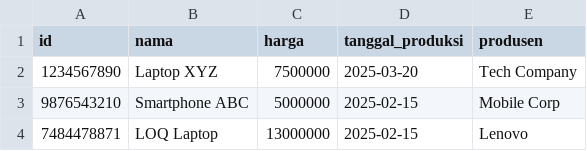
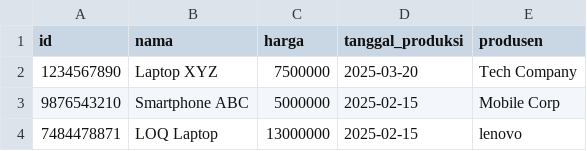
Before and after one commit to Azmibasri/PYTHON-INVENTORY-TRACKING, a CSV file: data_barang.csv, drawn as a sheet.

```diff
--- a/data_barang.csv
+++ b/data_barang.csv
@@ -3,2 +3,2 @@ id,nama,harga,tanggal_produksi,produsen
 9876543210,Smartphone ABC,5000000,2025-02-15,Mobile Corp
-7484478871,LOQ Laptop,13000000,2025-02-15,Lenovo
+7484478871,LOQ Laptop,13000000,2025-02-15,lenovo
```
Also changed, not shown: 5 other files.
